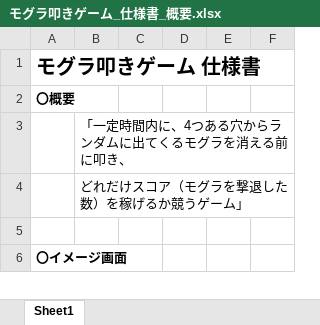
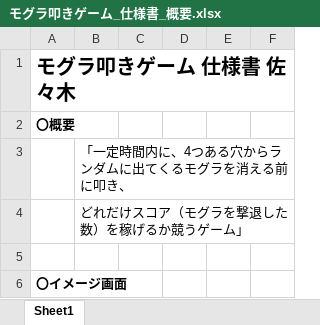
Before and after one commit to hakohumi/comp.train.whack-a-mole, an Excel workbook: 資料/仕様書/モグラ叩きゲーム_仕様書_概要.xlsx, sheet Sheet1, drawn as a sheet; only a part is shown; values as stored, in another font and other column widths than the file's, no borders; the diff names each change by its address in the sheet, - before the commit and + after, or states it on an @@ line.

```diff
--- a/資料/仕様書/モグラ叩きゲーム_仕様書_概要.xlsx (sheet Sheet1)
+++ b/資料/仕様書/モグラ叩きゲーム_仕様書_概要.xlsx (sheet Sheet1)
-A1: モグラ叩きゲーム 仕様書
+A1: モグラ叩きゲーム 仕様書 佐々木
```
Also changed, not shown: 資料/仕様書/仕様書.xlsx.
